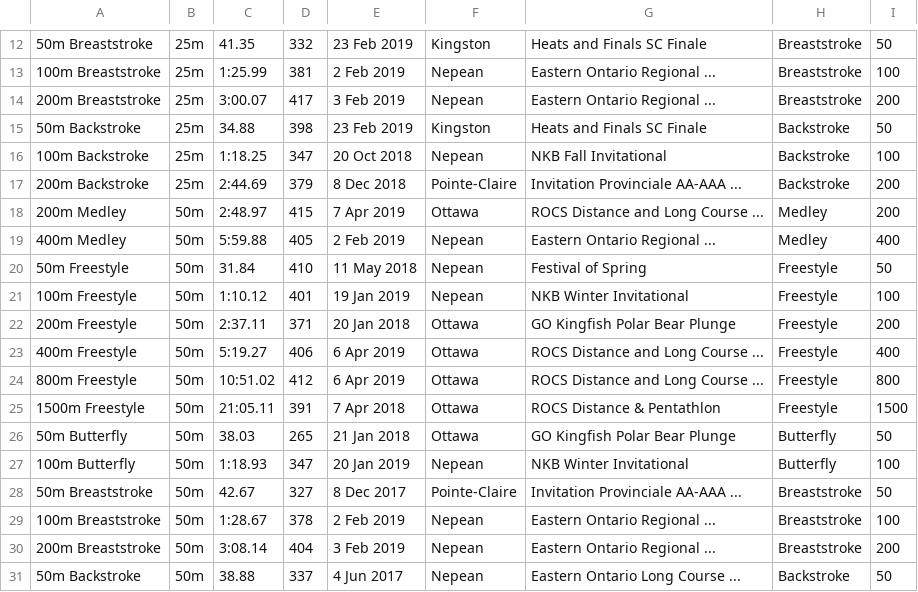
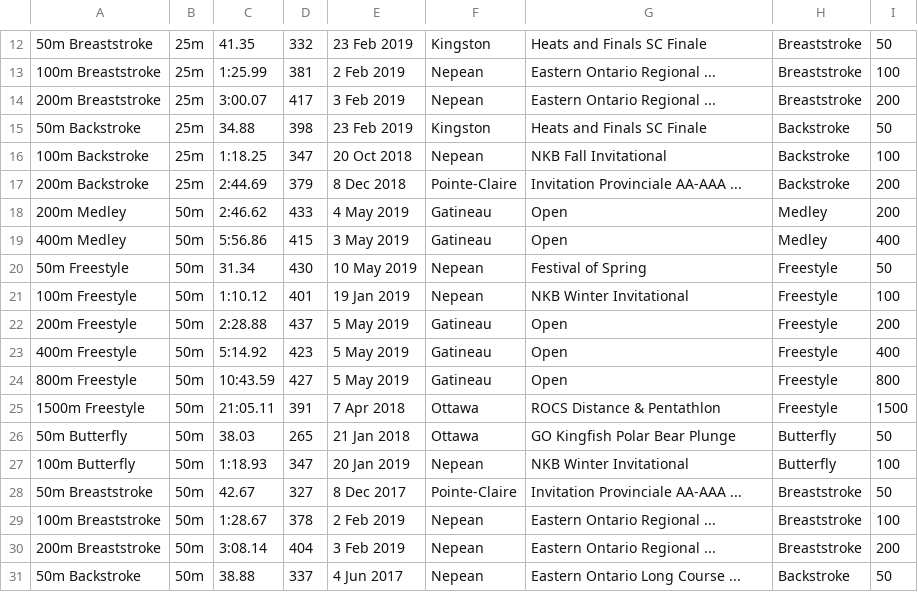
Before and after one commit to Subject2Risk/swim-report, a CSV file: swim-data/5001887.csv, drawn as a sheet; only a part is shown, gaps mark what is left out; the diff covers the shown part only.

```diff
--- a/swim-data/5001887.csv
+++ b/swim-data/5001887.csv
@@ -17,9 +17,9 @@
 200m Backstroke,25m,2:44.69,379,8 Dec 2018,Pointe-Claire,Invitation Provinciale AA-AAA ...,Backstroke,200
-200m Medley,50m,2:48.97,415,7 Apr 2019,Ottawa,ROCS Distance and Long Course ...,Medley,200
-400m Medley,50m,5:59.88,405,2 Feb 2019,Nepean,Eastern Ontario Regional ...,Medley,400
-50m Freestyle,50m,31.84,410,11 May 2018,Nepean,Festival of Spring,Freestyle,50
+200m Medley,50m,2:46.62,433,4 May 2019,Gatineau,Open,Medley,200
+400m Medley,50m,5:56.86,415,3 May 2019,Gatineau,Open,Medley,400
+50m Freestyle,50m,31.34,430,10 May 2019,Nepean,Festival of Spring,Freestyle,50
 100m Freestyle,50m,1:10.12,401,19 Jan 2019,Nepean,NKB Winter Invitational,Freestyle,100
-200m Freestyle,50m,2:37.11,371,20 Jan 2018,Ottawa,GO Kingfish Polar Bear Plunge,Freestyle,200
-400m Freestyle,50m,5:19.27,406,6 Apr 2019,Ottawa,ROCS Distance and Long Course ...,Freestyle,400
-800m Freestyle,50m,10:51.02,412,6 Apr 2019,Ottawa,ROCS Distance and Long Course ...,Freestyle,800
+200m Freestyle,50m,2:28.88,437,5 May 2019,Gatineau,Open,Freestyle,200
+400m Freestyle,50m,5:14.92,423,5 May 2019,Gatineau,Open,Freestyle,400
+800m Freestyle,50m,10:43.59,427,5 May 2019,Gatineau,Open,Freestyle,800
 1500m Freestyle,50m,21:05.11,391,7 Apr 2018,Ottawa,ROCS Distance & Pentathlon,Freestyle,1500
```
Also changed, not shown: 9 edited cells elsewhere in this file, swim-data/4783789.csv, swim-data/4821569.csv, 19 other files.
